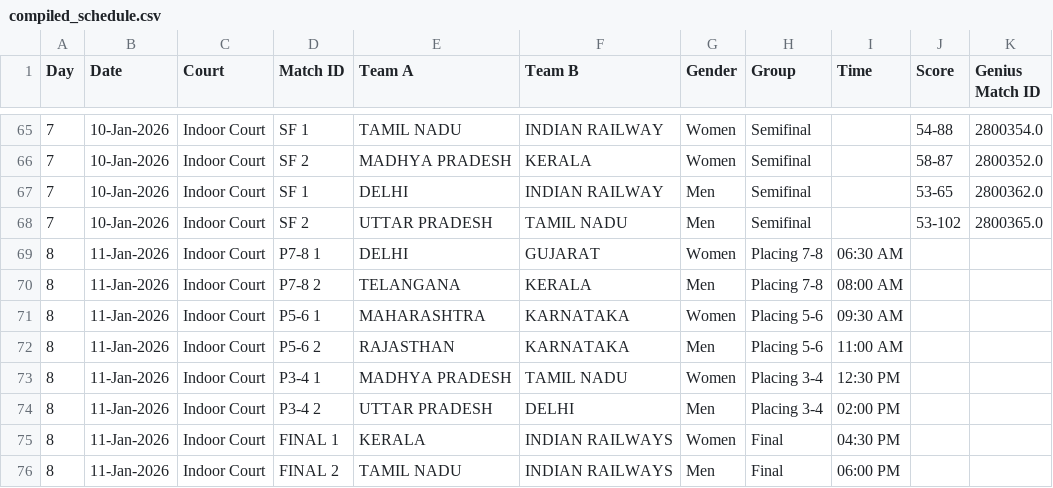
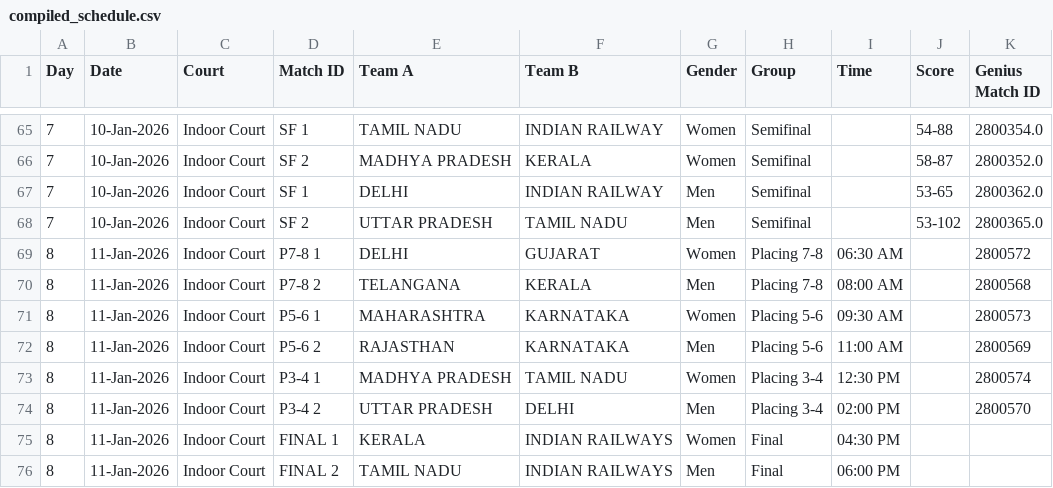
Before and after one commit to kevinsomani23/tappastatsapp, a CSV file: compiled_schedule.csv, drawn as a sheet; only a part is shown, gaps mark what is left out.

Commit message:
Day 8 Phase 1: 6 matches integrated (Placing games)

```diff
--- a/compiled_schedule.csv
+++ b/compiled_schedule.csv
@@ -68,8 +68,8 @@ Day,Date,Court,Match ID,Team A,Team B,Gender,Group,Time,Score,Genius Match ID
 7,10-Jan-2026,Indoor Court,SF 2,UTTAR PRADESH,TAMIL NADU,Men,Semifinal,,53-102,2800365.0
-8,11-Jan-2026,Indoor Court,P7-8 1,DELHI,GUJARAT,Women,Placing 7-8,06:30 AM,,
-8,11-Jan-2026,Indoor Court,P7-8 2,TELANGANA,KERALA,Men,Placing 7-8,08:00 AM,,
-8,11-Jan-2026,Indoor Court,P5-6 1,MAHARASHTRA,KARNATAKA,Women,Placing 5-6,09:30 AM,,
-8,11-Jan-2026,Indoor Court,P5-6 2,RAJASTHAN,KARNATAKA,Men,Placing 5-6,11:00 AM,,
-8,11-Jan-2026,Indoor Court,P3-4 1,MADHYA PRADESH,TAMIL NADU,Women,Placing 3-4,12:30 PM,,
-8,11-Jan-2026,Indoor Court,P3-4 2,UTTAR PRADESH,DELHI,Men,Placing 3-4,02:00 PM,,
+8,11-Jan-2026,Indoor Court,P7-8 1,DELHI,GUJARAT,Women,Placing 7-8,06:30 AM,,2800572
+8,11-Jan-2026,Indoor Court,P7-8 2,TELANGANA,KERALA,Men,Placing 7-8,08:00 AM,,2800568
+8,11-Jan-2026,Indoor Court,P5-6 1,MAHARASHTRA,KARNATAKA,Women,Placing 5-6,09:30 AM,,2800573
+8,11-Jan-2026,Indoor Court,P5-6 2,RAJASTHAN,KARNATAKA,Men,Placing 5-6,11:00 AM,,2800569
+8,11-Jan-2026,Indoor Court,P3-4 1,MADHYA PRADESH,TAMIL NADU,Women,Placing 3-4,12:30 PM,,2800574
+8,11-Jan-2026,Indoor Court,P3-4 2,UTTAR PRADESH,DELHI,Men,Placing 3-4,02:00 PM,,2800570
 8,11-Jan-2026,Indoor Court,FINAL 1,KERALA,INDIAN RAILWAYS,Women,Final,04:30 PM,,
```
Also changed, not shown: 2 other files.
